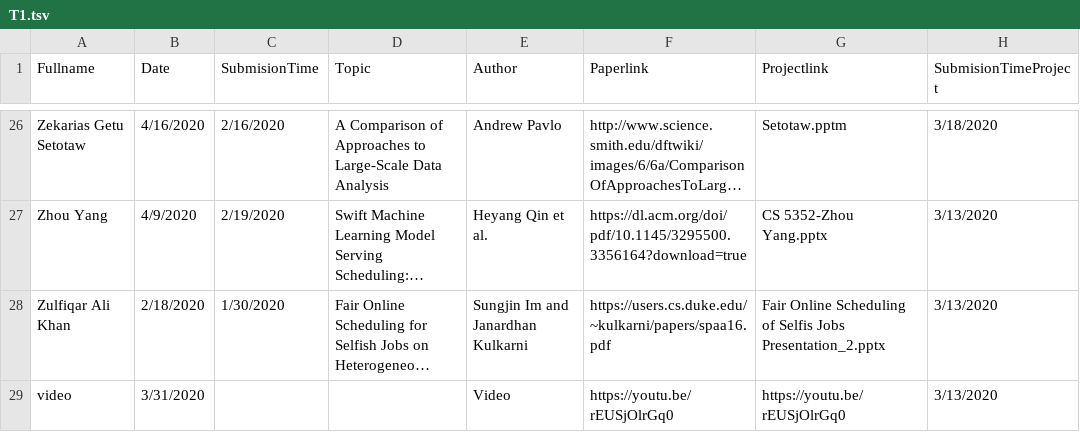
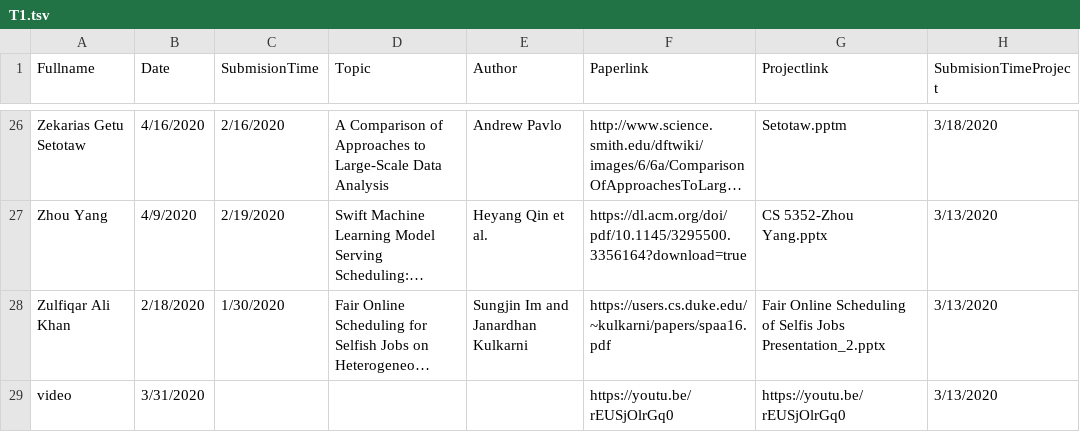
Before and after one commit to iDataVisualizationLab/CS5352, a TSV file: data/T1.tsv, drawn as a sheet; only a part is shown, gaps mark what is left out; long unchanged cells end in …; the diff names each change by its address in the sheet, - before the commit and + after, or states it on an @@ line.

```diff
--- a/data/T1.tsv
+++ b/data/T1.tsv
-E29 (Author): Video
+E29 (Author): (empty)
```
Also changed, not shown: 1 other file.
